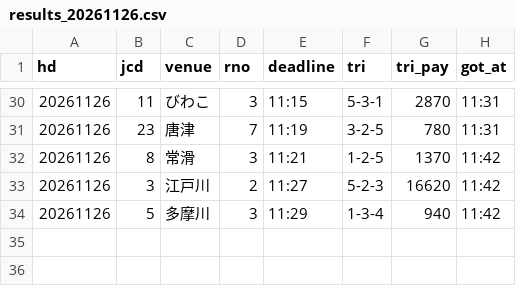
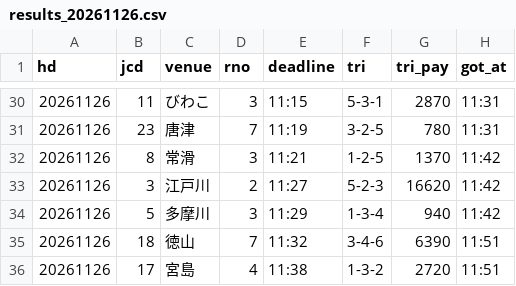
Before and after one commit to pocha2525/boatrace-ai, a CSV file: logs/results_20261126.csv, drawn as a sheet; only a part is shown, gaps mark what is left out; the diff names each change by its address in the sheet, - before the commit and + after, or states it on an @@ line.

```diff
--- a/logs/results_20261126.csv
+++ b/logs/results_20261126.csv
+row 35: 20261126 | 18 | 徳山 | 7 | 11:32 | 3-4-6 | 6390 | 11:51
+row 36: 20261126 | 17 | 宮島 | 4 | 11:38 | 1-3-2 | 2720 | 11:51
```
Also changed, not shown: logs/20261126.csv, logs/notify_20261126.csv.
